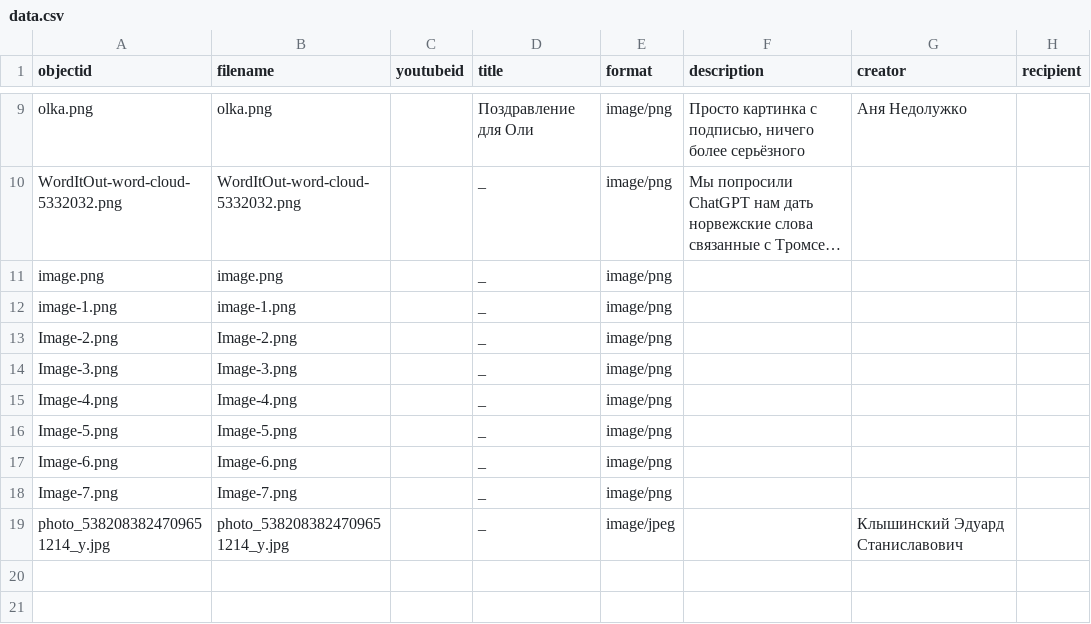
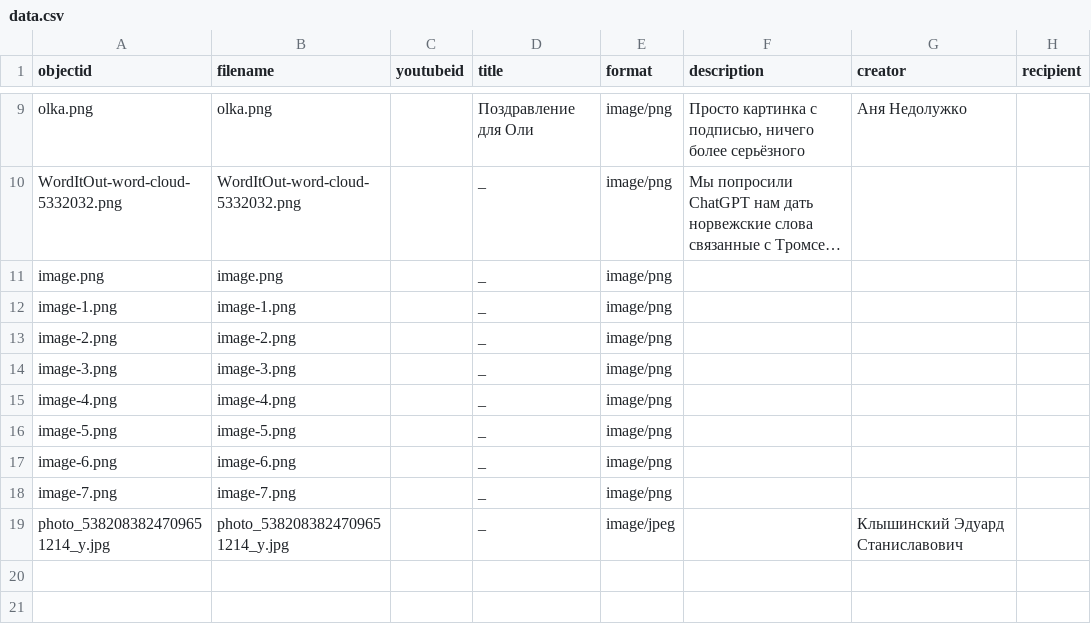
Before and after one commit to vmstarchenko/collectiondemo, a CSV file: _data/data.csv, drawn as a sheet; only a part is shown, gaps mark what is left out; long unchanged cells end in …; the diff names each change by its address in the sheet, - before the commit and + after, or states it on an @@ line.

Commit message:
fix

```diff
--- a/_data/data.csv
+++ b/_data/data.csv
-A13 (objectid): Image-2.png
+A13 (objectid): image-2.png
-B13 (filename): Image-2.png
+B13 (filename): image-2.png
-A14 (objectid): Image-3.png
+A14 (objectid): image-3.png
-B14 (filename): Image-3.png
+B14 (filename): image-3.png
-A15 (objectid): Image-4.png
+A15 (objectid): image-4.png
-B15 (filename): Image-4.png
+B15 (filename): image-4.png
-A16 (objectid): Image-5.png
+A16 (objectid): image-5.png
-B16 (filename): Image-5.png
+B16 (filename): image-5.png
-A17 (objectid): Image-6.png
+A17 (objectid): image-6.png
-B17 (filename): Image-6.png
+B17 (filename): image-6.png
-A18 (objectid): Image-7.png
+A18 (objectid): image-7.png
-B18 (filename): Image-7.png
+B18 (filename): image-7.png
```
